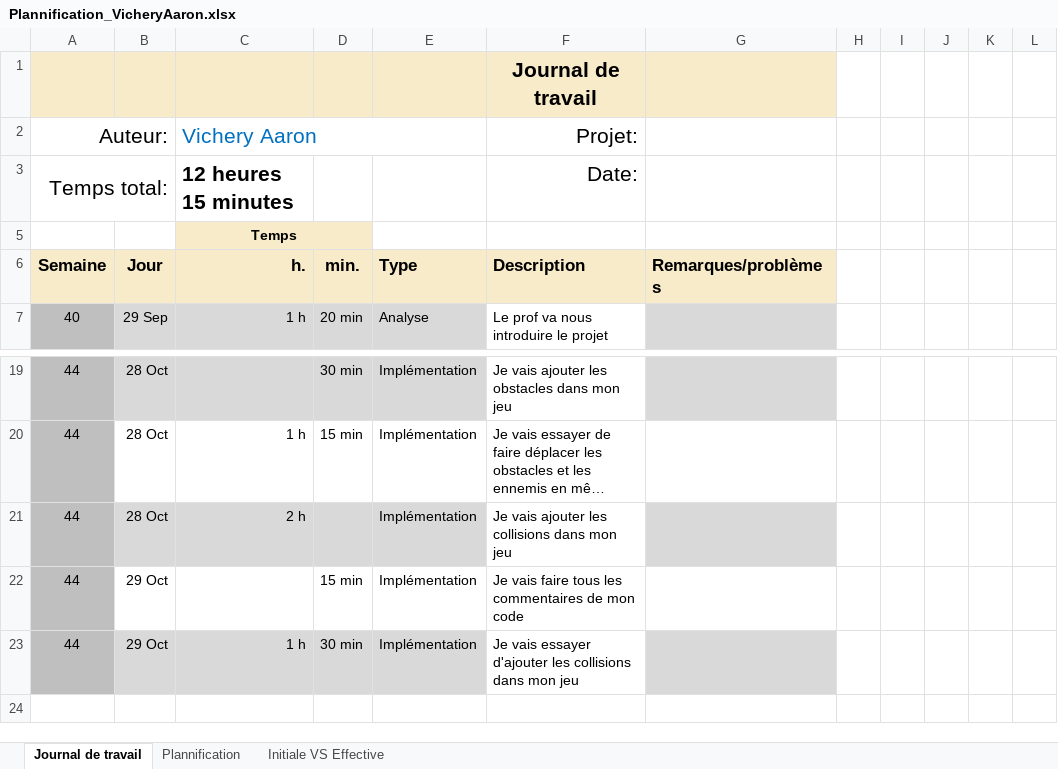
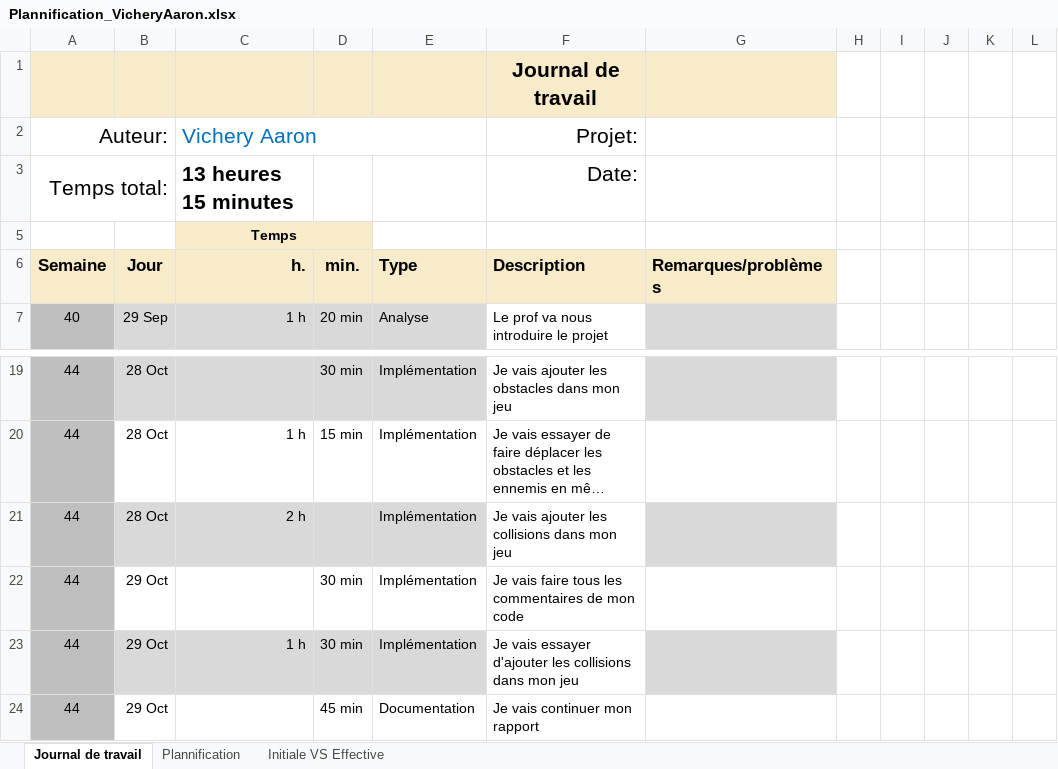
Before and after one commit to aarvichery/P_OO-320, an Excel workbook: Plannification_VicheryAaron.xlsx, sheet Journal de travail, drawn as a sheet; only a part is shown, gaps mark what is left out; long unchanged cells end in …; values as stored, in another font and other column widths than the file's, no borders; conditional formats and table styles not drawn; the diff names each change by its address in the sheet, - before the commit and + after, or states it on an @@ line.

Commit message:
Update(Rapport): Rajouter la plannification d'avancement du rapport

```diff
--- a/Plannification_VicheryAaron.xlsx (sheet Journal de travail)
+++ b/Plannification_VicheryAaron.xlsx (sheet Journal de travail)
-C3 (Vichery Aaron): 12 heures 15 minutes
+C3 (Vichery Aaron): 13 heures 15 minutes
-D22: 15 min
+D22: 30 min
+row 24: 44 | 29 Oct |  | 45 min | Documentation | Je vais continuer mon rapport
```
Also changed, not shown: sheet Plannification, hidden cells, charts or pictures.
